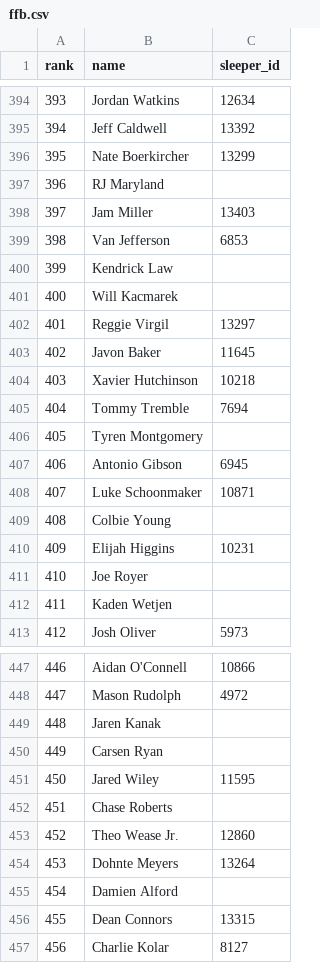
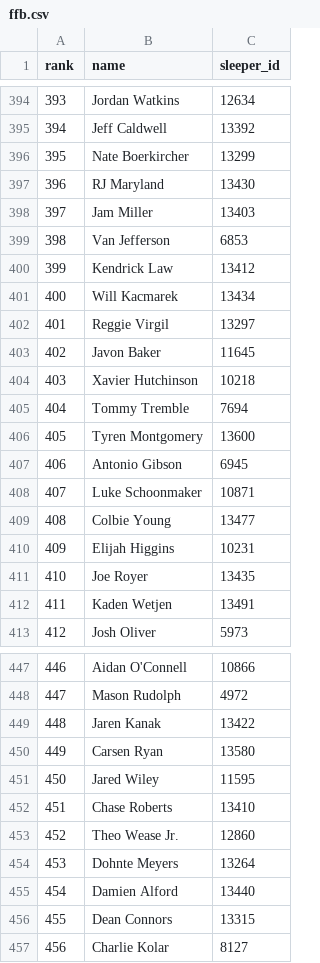
Before and after one commit to TomHeatwole/dbb, a CSV file: site/public/data/ffb.csv, drawn as a sheet; only a part is shown, gaps mark what is left out; the diff covers the shown part only; the diff names each change by its address in the sheet, - before the commit and + after, or states it on an @@ line.

```diff
--- a/site/public/data/ffb.csv
+++ b/site/public/data/ffb.csv
-C397 (sleeper_id): (empty)
+C397 (sleeper_id): 13430
-C400 (sleeper_id): (empty)
+C400 (sleeper_id): 13412
-C401 (sleeper_id): (empty)
+C401 (sleeper_id): 13434
-C406 (sleeper_id): (empty)
+C406 (sleeper_id): 13600
-C409 (sleeper_id): (empty)
+C409 (sleeper_id): 13477
-C411 (sleeper_id): (empty)
+C411 (sleeper_id): 13435
-C412 (sleeper_id): (empty)
+C412 (sleeper_id): 13491
-C449 (sleeper_id): (empty)
+C449 (sleeper_id): 13422
-C450 (sleeper_id): (empty)
+C450 (sleeper_id): 13580
-C452 (sleeper_id): (empty)
+C452 (sleeper_id): 13410
-C455 (sleeper_id): (empty)
+C455 (sleeper_id): 13440
```
Also changed, not shown: 9 moved rows, 17 edited cells and row numbers in column A elsewhere in this file, site/public/data/fantasycalc.csv, site/public/data/fantasypros_rb_std.csv, 10 other files.
